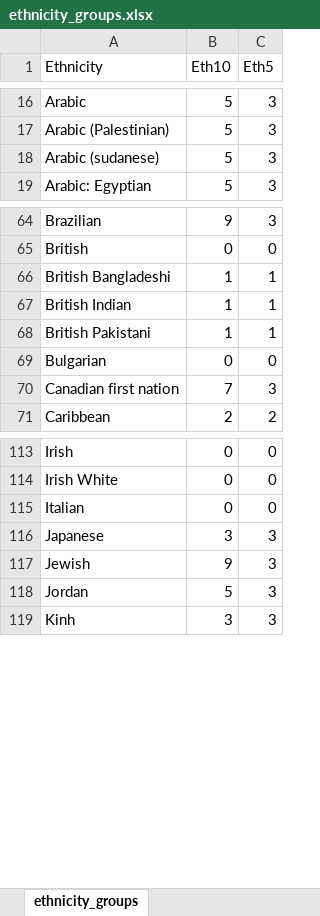
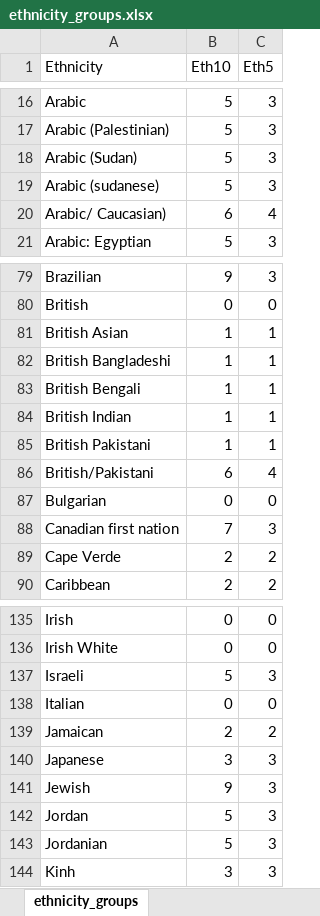
Before and after one commit to Exeter-Diabetes/Julieanne-Pedro-MODY-Referrals, an Excel workbook: ethnicity_groups.xlsx, sheet ethnicity_groups, drawn as a sheet; only a part is shown, gaps mark what is left out; values as stored, in another font and other column widths than the file's, no borders; the diff covers the shown part only; the diff names each change by its address in the sheet, - before the commit and + after, or states it on an @@ line.

Commit message:
Adding more treatments to current treatments.
Updated ethnicity groups.

```diff
--- a/ethnicity_groups.xlsx (sheet ethnicity_groups)
+++ b/ethnicity_groups.xlsx (sheet ethnicity_groups)
+row 18: Arabic (Sudan) | 5 | 3
+row 20: Arabic/ Caucasian) | 6 | 4
+row 81: British Asian | 1 | 1
+row 83: British Bengali | 1 | 1
+row 86: British/Pakistani | 6 | 4
+row 89: Cape Verde | 2 | 2
+row 137: Israeli | 5 | 3
+row 139: Jamaican | 2 | 2
+row 143: Jordanian | 5 | 3
```
Also changed, not shown: 33 added rows elsewhere in this sheet, 1 other file.
